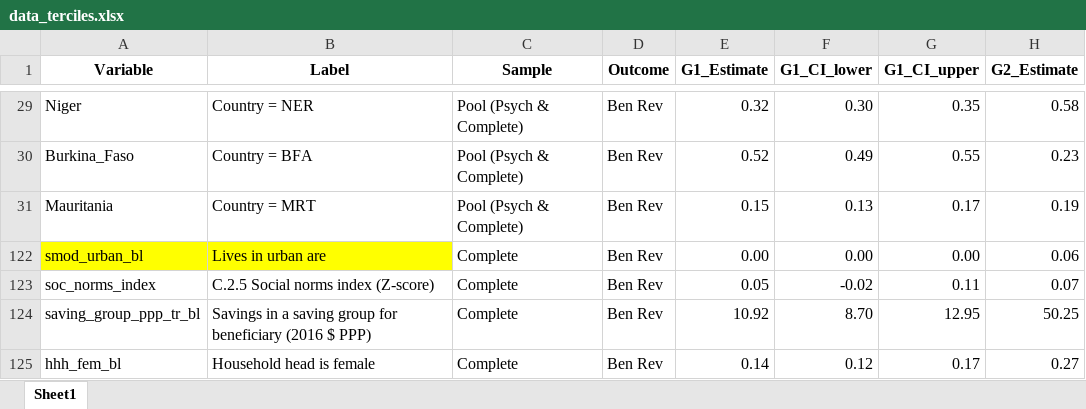
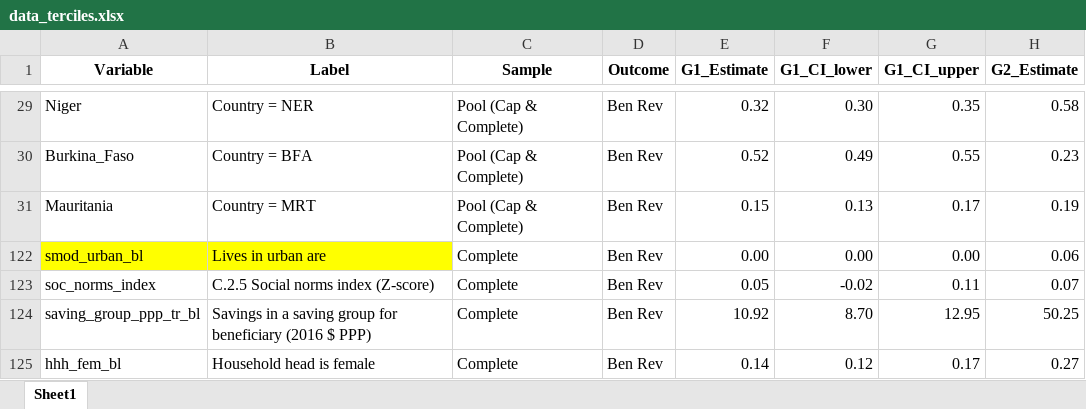
Before and after one commit to JonasWeinert/CLAN_overview, an Excel workbook: data_terciles.xlsx, sheet Sheet1, drawn as a sheet; only a part is shown, gaps mark what is left out; values as stored, in another font and other column widths than the file's, no borders; the diff covers the shown part only; the diff names each change by its address in the sheet, - before the commit and + after, or states it on an @@ line.

```diff
--- a/data_terciles.xlsx (sheet Sheet1)
+++ b/data_terciles.xlsx (sheet Sheet1)
-C29:C31 (Sample): Pool (Psych & Complete)
+C29:C31 (Sample): Pool (Cap & Complete)
```
Also changed, not shown: 27 edited cells elsewhere in this sheet, data.xlsx, eval.xlsx, 6 other files.
